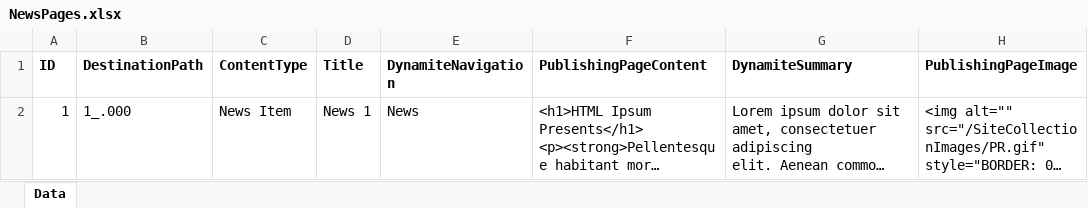
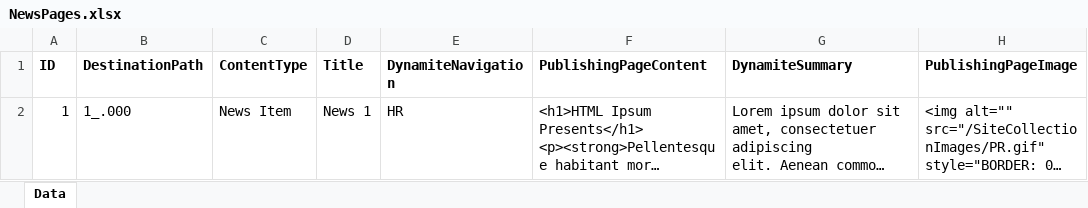
Before and after one commit to gsoft-inc/dynamite-components, an Excel workbook: Source/GSoft.Dynamite.CrossSitePublishingCMS/Modules/Docs/DOC_02/Default/NewsPages.xlsx, sheet Data, drawn as a sheet; only a part is shown; long unchanged cells end in …; values as stored, in another font and other column widths than the file's, no borders; the diff names each change by its address in the sheet, - before the commit and + after, or states it on an @@ line.

Commit message:
- [DOC_02] Changement du tag de navigation pour les news ("RH"). Une news ne peut pas être tagguée avec "news" mais avec une sosu catégorie. - Ajustement des Display Templates pour n'utiliser que des propriétés existantes sur les éléments de catalogues. Si les propriétés ne sont pas en concordance avec le result type (DisplayProperties dans ResultTypeInfo) alors cela provoque une erreur d'affichage au moment de la recherche.

```diff
--- a/Source/GSoft.Dynamite.CrossSitePublishingCMS/Modules/Docs/DOC_02/Default/NewsPages.xlsx (sheet Data)
+++ b/Source/GSoft.Dynamite.CrossSitePublishingCMS/Modules/Docs/DOC_02/Default/NewsPages.xlsx (sheet Data)
-E2 (DynamiteNavigation): News
+E2 (DynamiteNavigation): HR
```
Also changed, not shown: Source/GSoft.Dynamite.CrossSitePublishingCMS/Modules/Docs/DOC_02/Default/en/NewsPages.xlsx, Source/GSoft.Dynamite.CrossSitePublishingCMS/Modules/Docs/DOC_02/Default/fr/NewsPages.xlsx, 4 other files.
